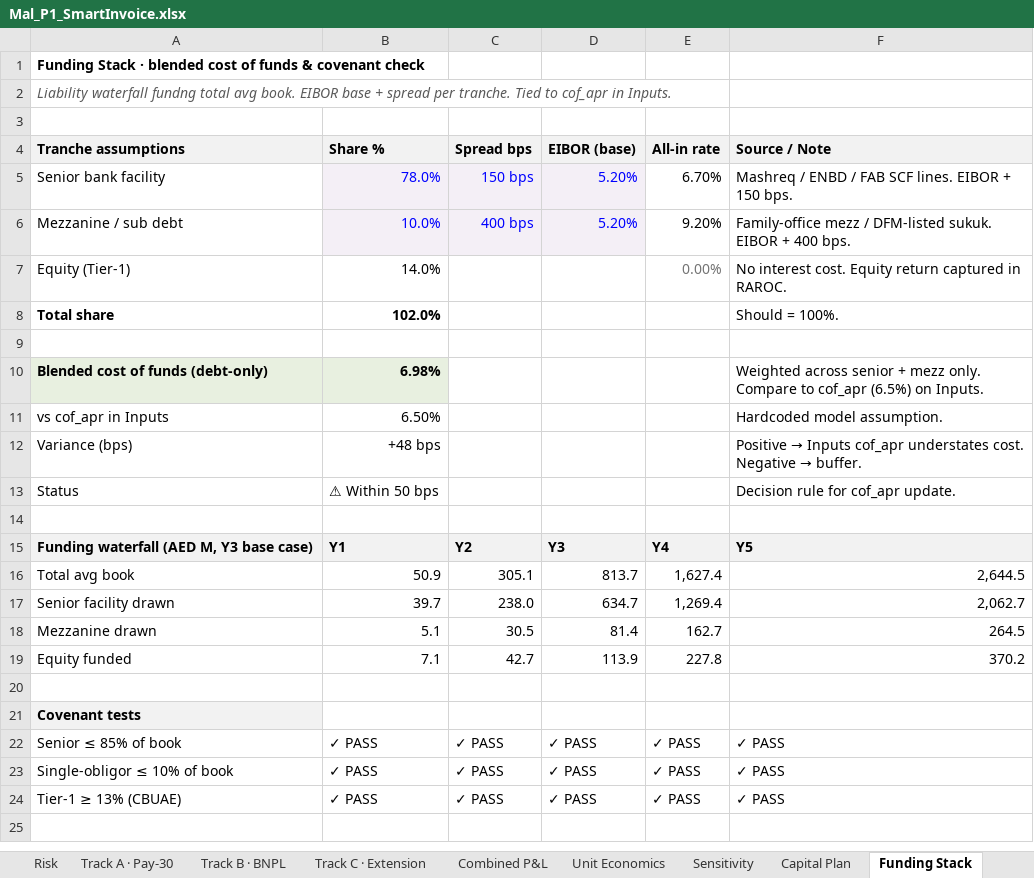
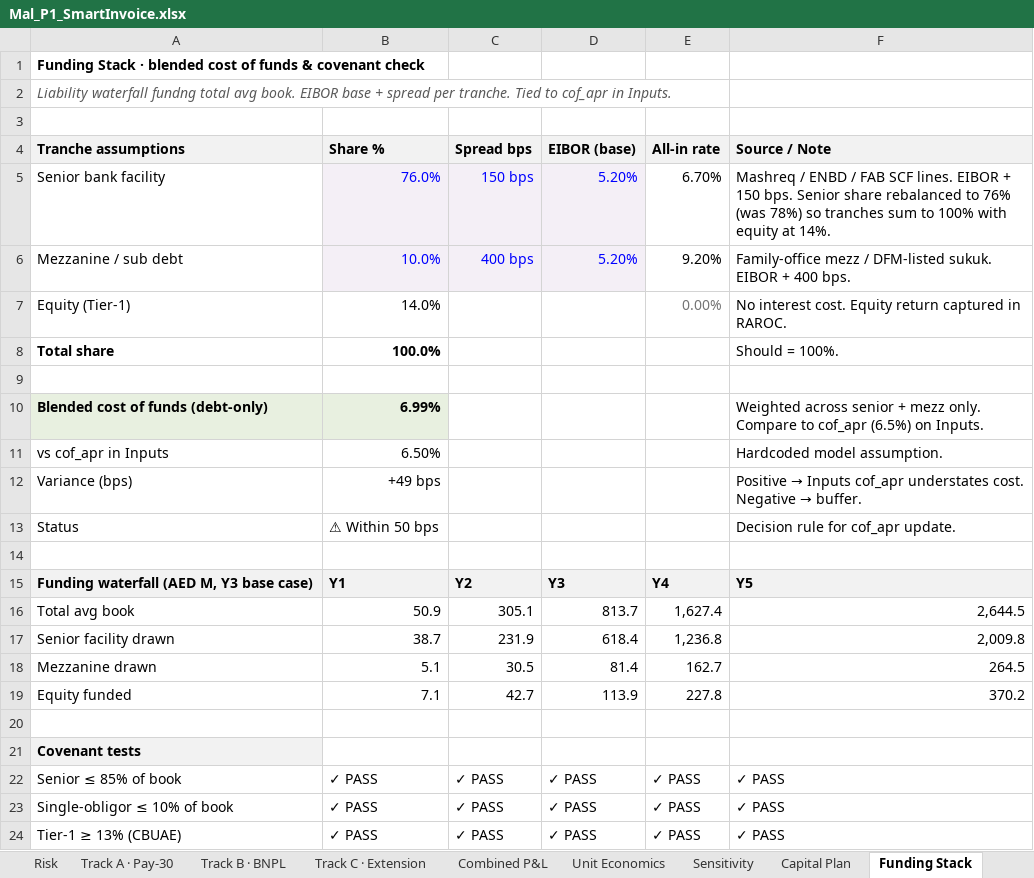
Before and after one commit to dewashish/mal-sme-lending, an Excel workbook: models/Mal_P1_SmartInvoice.xlsx, sheet Funding Stack, drawn as a sheet; values as stored, in another font and other column widths than the file's, no borders; conditional formats not drawn; the diff names each change by its address in the sheet, - before the commit and + after, or states it on an @@ line.

```diff
--- a/models/Mal_P1_SmartInvoice.xlsx (sheet Funding Stack)
+++ b/models/Mal_P1_SmartInvoice.xlsx (sheet Funding Stack)
-B5 (Share %): 78.0%
+B5 (Share %): 76.0%
-F5 (Source / Note): …150 bps.
+F5 (Source / Note): …150 bps. Senior share rebalanced to 76% (was 78%) so tranches sum to 100% with equity at 14%.
-B8 (Share %): 102.0%
+B8 (Share %): 100.0%
-B10 (Share %): 6.98%
+B10 (Share %): 6.99%
-B12 (Share %): +48 bps
+B12 (Share %): +49 bps
-B17 (Share %): 39.7
+B17 (Share %): 38.7
-C17 (Spread bps): 238.0
+C17 (Spread bps): 231.9
-D17 (EIBOR (base)): 634.7
+D17 (EIBOR (base)): 618.4
-E17 (All-in rate): 1,269.4
+E17 (All-in rate): 1,236.8
-F17 (Source / Note): 2,062.7
+F17 (Source / Note): 2,009.8
```
Also changed, not shown: sheet Guide, sheet Capital Plan, sheet Scenarios, 4 other files.
